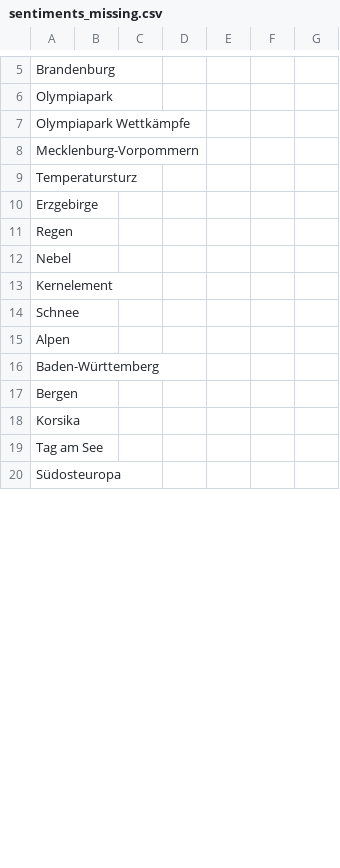
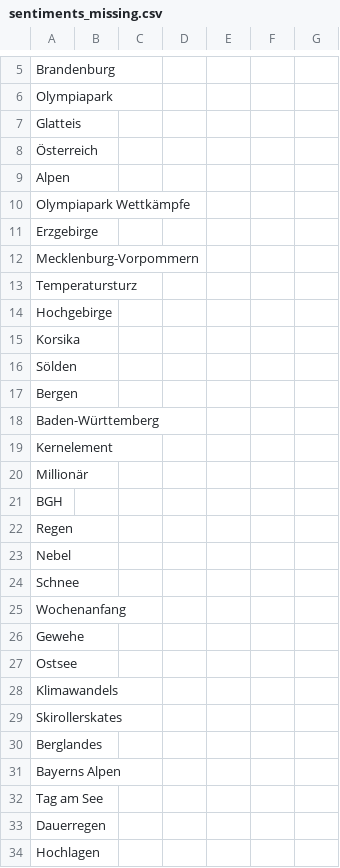
Before and after one commit to annajungfleischnews/coldIsComing, a CSV file: csv/sentiments_missing.csv, drawn as a sheet; only a part is shown, gaps mark what is left out; the shorter side is filled out with more unchanged rows; the diff covers the shown part only.

```diff
--- a/csv/sentiments_missing.csv
+++ b/csv/sentiments_missing.csv
@@ -6,14 +6,29 @@ Brandenburg,,,,,,
 Olympiapark,,,,,,
+Glatteis,,,,,,
+Österreich,,,,,,
+Alpen,,,,,,
 Olympiapark Wettkämpfe,,,,,,
+Erzgebirge,,,,,,
 Mecklenburg-Vorpommern,,,,,,
 Temperatursturz,,,,,,
-Erzgebirge,,,,,,
+Hochgebirge,,,,,,
+Korsika,,,,,,
+Sölden,,,,,,
+Bergen,,,,,,
+Baden-Württemberg,,,,,,
+Kernelement,,,,,,
+Millionär,,,,,,
+BGH,,,,,,
 Regen,,,,,,
 Nebel,,,,,,
-Kernelement,,,,,,
 Schnee,,,,,,
-Alpen,,,,,,
-Baden-Württemberg,,,,,,
-Bergen,,,,,,
-Korsika,,,,,,
+Wochenanfang,,,,,,
+Gewehe,,,,,,
+Ostsee,,,,,,
+Klimawandels,,,,,,
+Skirollerskates,,,,,,
+Berglandes,,,,,,
+Bayerns Alpen,,,,,,
 Tag am See,,,,,,
+Dauerregen,,,,,,
+Hochlagen,,,,,,
```
Also changed, not shown: 10 added rows, 13 moved rows and 2 edited cells elsewhere in this file, csv/sentiments_days.csv, csv/sentiments_locations.csv, 7 other files.
